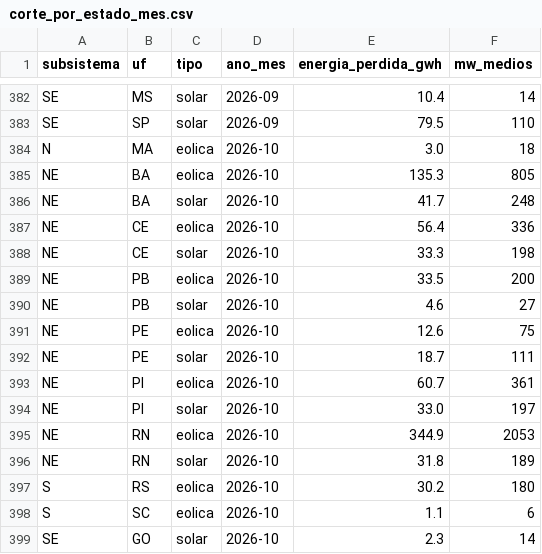
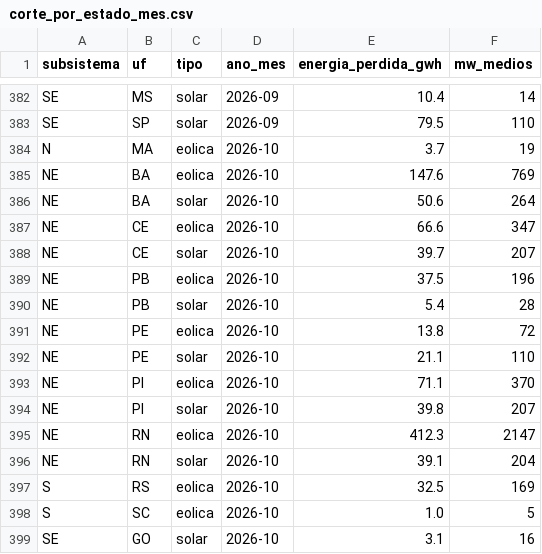
Before and after one commit to AmorimGui/Hackaton-Project, a CSV file: site/public/data/corte_por_estado_mes.csv, drawn as a sheet; only a part is shown, gaps mark what is left out; the diff covers the shown part only.

```diff
--- a/site/public/data/corte_por_estado_mes.csv
+++ b/site/public/data/corte_por_estado_mes.csv
@@ -383,17 +383,17 @@ SE;MS;solar;2026-09;10.4;14
 SE;SP;solar;2026-09;79.5;110
-N;MA;eolica;2026-10;3.0;18
-NE;BA;eolica;2026-10;135.3;805
-NE;BA;solar;2026-10;41.7;248
-NE;CE;eolica;2026-10;56.4;336
-NE;CE;solar;2026-10;33.3;198
-NE;PB;eolica;2026-10;33.5;200
-NE;PB;solar;2026-10;4.6;27
-NE;PE;eolica;2026-10;12.6;75
-NE;PE;solar;2026-10;18.7;111
-NE;PI;eolica;2026-10;60.7;361
-NE;PI;solar;2026-10;33.0;197
-NE;RN;eolica;2026-10;344.9;2053
-NE;RN;solar;2026-10;31.8;189
-S;RS;eolica;2026-10;30.2;180
-S;SC;eolica;2026-10;1.1;6
-SE;GO;solar;2026-10;2.3;14
+N;MA;eolica;2026-10;3.7;19
+NE;BA;eolica;2026-10;147.6;769
+NE;BA;solar;2026-10;50.6;264
+NE;CE;eolica;2026-10;66.6;347
+NE;CE;solar;2026-10;39.7;207
+NE;PB;eolica;2026-10;37.5;196
+NE;PB;solar;2026-10;5.4;28
+NE;PE;eolica;2026-10;13.8;72
+NE;PE;solar;2026-10;21.1;110
+NE;PI;eolica;2026-10;71.1;370
+NE;PI;solar;2026-10;39.8;207
+NE;RN;eolica;2026-10;412.3;2147
+NE;RN;solar;2026-10;39.1;204
+S;RS;eolica;2026-10;32.5;169
+S;SC;eolica;2026-10;1.0;5
+SE;GO;solar;2026-10;3.1;16
```
Also changed, not shown: 6 edited cells elsewhere in this file, 17 other files.
